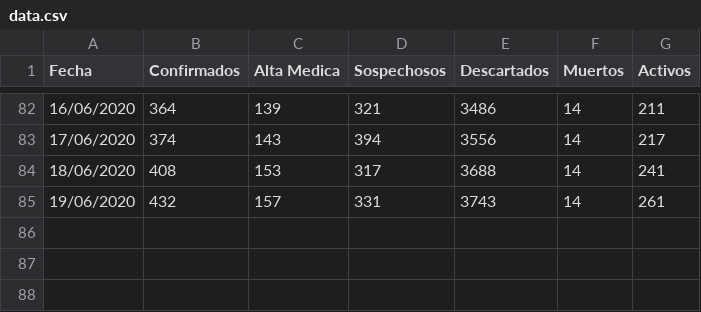
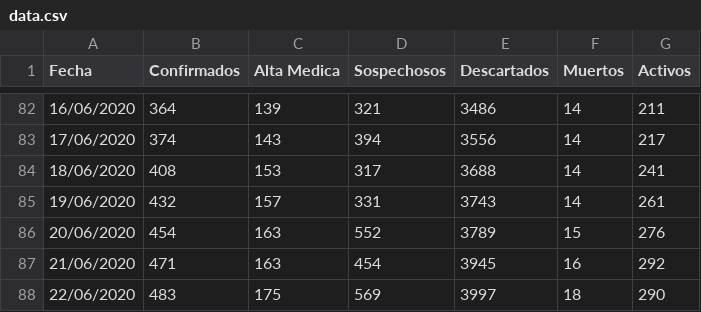
Before and after one commit to JonathanLoscalzo/covid19_laplata, a CSV file: data/raw/data.csv, drawn as a sheet; only a part is shown, gaps mark what is left out; the diff names each change by its address in the sheet, - before the commit and + after, or states it on an @@ line.

```diff
--- a/data/raw/data.csv
+++ b/data/raw/data.csv
+row 86: 20/06/2020 | 454 | 163 | 552 | 3789 | 15 | 276
+row 87: 21/06/2020 | 471 | 163 | 454 | 3945 | 16 | 292
+row 88: 22/06/2020 | 483 | 175 | 569 | 3997 | 18 | 290
```
Also changed, not shown: 1 other file.
